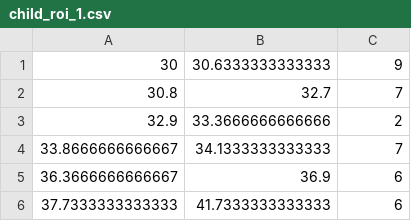
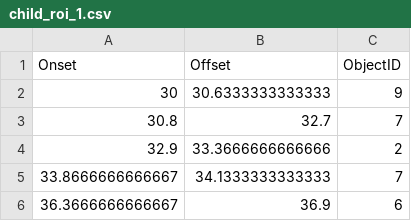
Before and after one commit to pranav-B21/Fixation-Project, a CSV file: child_roi_1.csv, drawn as a sheet; only a part is shown; the shorter side is filled out with more unchanged rows; the diff names each change by its address in the sheet, - before the commit and + after, or states it on an @@ line.

```diff
--- a/child_roi_1.csv
+++ b/child_roi_1.csv
+row 1: Onset | Offset | ObjectID
```
Also changed, not shown: child_roi_2.csv, parent_roi_1.csv, 2 other files.
